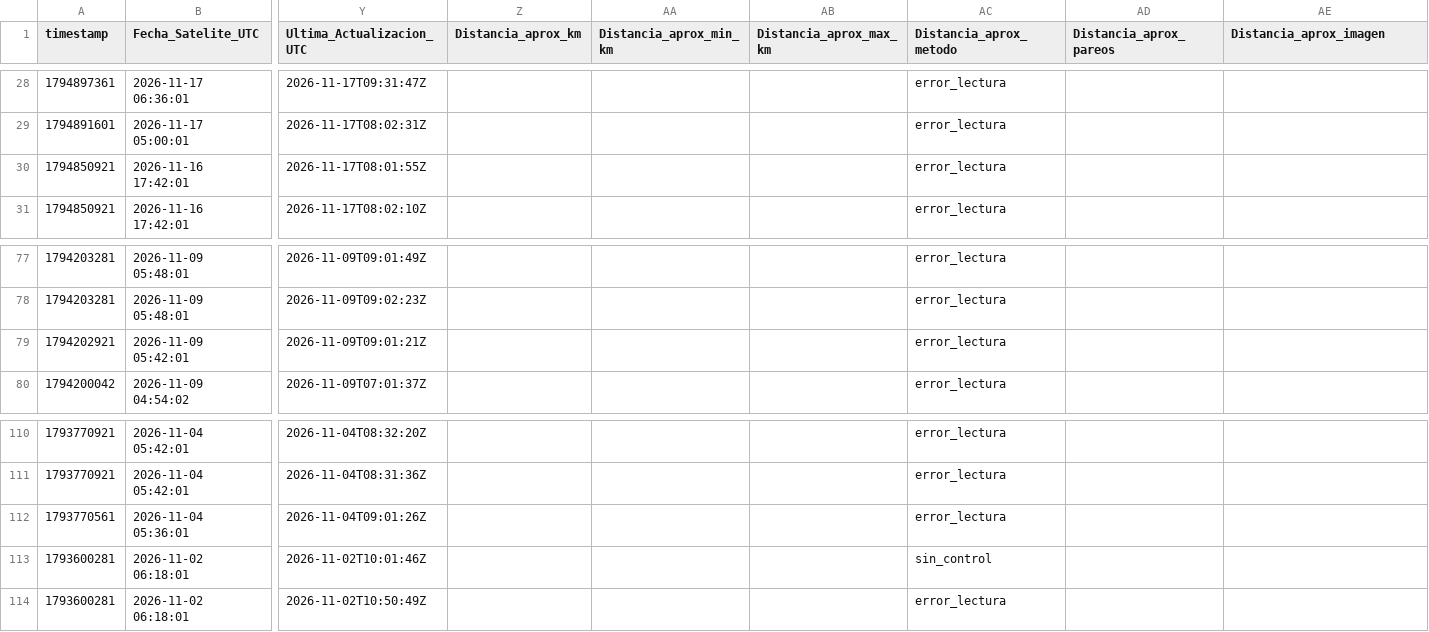
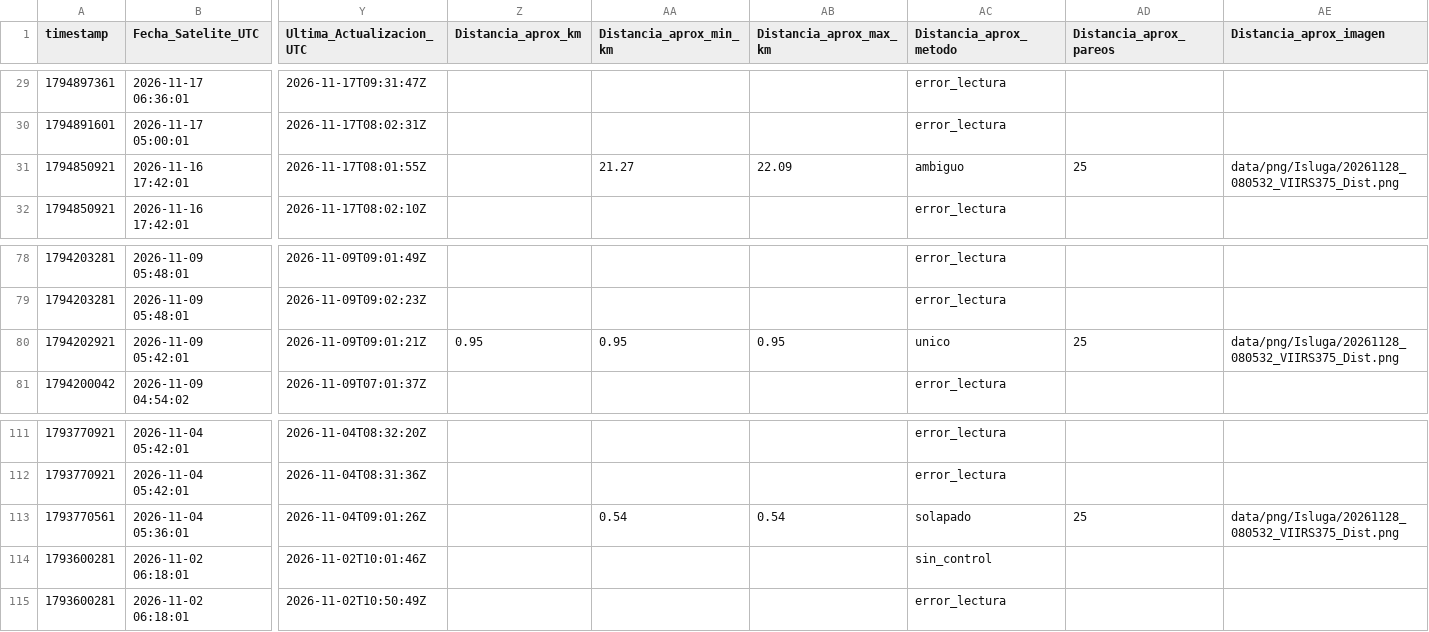
Before and after one commit to MendozaVolcanic/VRP-chile, a CSV file: data/mirova_reference/mirova_v1_snapshot/registro_vrp_ocr.csv, drawn as a sheet; only a part is shown, gaps mark what is left out; addresses are those after the commit; the diff covers the shown part only; the diff names each change by its address in the sheet, - before the commit and + after, or states it on an @@ line.

Commit message:
data(mirova): sync CSV consolidado + OCR y JSONs por volcan (auto, F54/S146)

```diff
--- a/data/mirova_reference/mirova_v1_snapshot/registro_vrp_ocr.csv
+++ b/data/mirova_reference/mirova_v1_snapshot/registro_vrp_ocr.csv
-AA31 (Distancia_aprox_min_km): (empty)
+AA31 (Distancia_aprox_min_km): 21.27
-AB31 (Distancia_aprox_max_km): (empty)
+AB31 (Distancia_aprox_max_km): 22.09
-AC31 (Distancia_aprox_metodo): error_lectura
+AC31 (Distancia_aprox_metodo): ambiguo
-AD31 (Distancia_aprox_pareos): (empty)
+AD31 (Distancia_aprox_pareos): 25
-AE31 (Distancia_aprox_imagen): (empty)
+AE31 (Distancia_aprox_imagen): data/png/Isluga/20261128_080532_VIIRS375_Dist.png
-Z80 (Distancia_aprox_km): (empty)
+Z80 (Distancia_aprox_km): 0.95
-AA80 (Distancia_aprox_min_km): (empty)
+AA80 (Distancia_aprox_min_km): 0.95
-AB80 (Distancia_aprox_max_km): (empty)
+AB80 (Distancia_aprox_max_km): 0.95
-AC80 (Distancia_aprox_metodo): error_lectura
+AC80 (Distancia_aprox_metodo): unico
-AD80 (Distancia_aprox_pareos): (empty)
+AD80 (Distancia_aprox_pareos): 25
-AE80 (Distancia_aprox_imagen): (empty)
+AE80 (Distancia_aprox_imagen): data/png/Isluga/20261128_080532_VIIRS375_Dist.png
-AA113 (Distancia_aprox_min_km): (empty)
+AA113 (Distancia_aprox_min_km): 0.54
-AB113 (Distancia_aprox_max_km): (empty)
+AB113 (Distancia_aprox_max_km): 0.54
-AC113 (Distancia_aprox_metodo): error_lectura
+AC113 (Distancia_aprox_metodo): solapado
-AD113 (Distancia_aprox_pareos): (empty)
+AD113 (Distancia_aprox_pareos): 25
-AE113 (Distancia_aprox_imagen): (empty)
+AE113 (Distancia_aprox_imagen): data/png/Isluga/20261128_080532_VIIRS375_Dist.png
```
Also changed, not shown: 1 added row and 32 edited cells elsewhere in this file, 23 other files.
